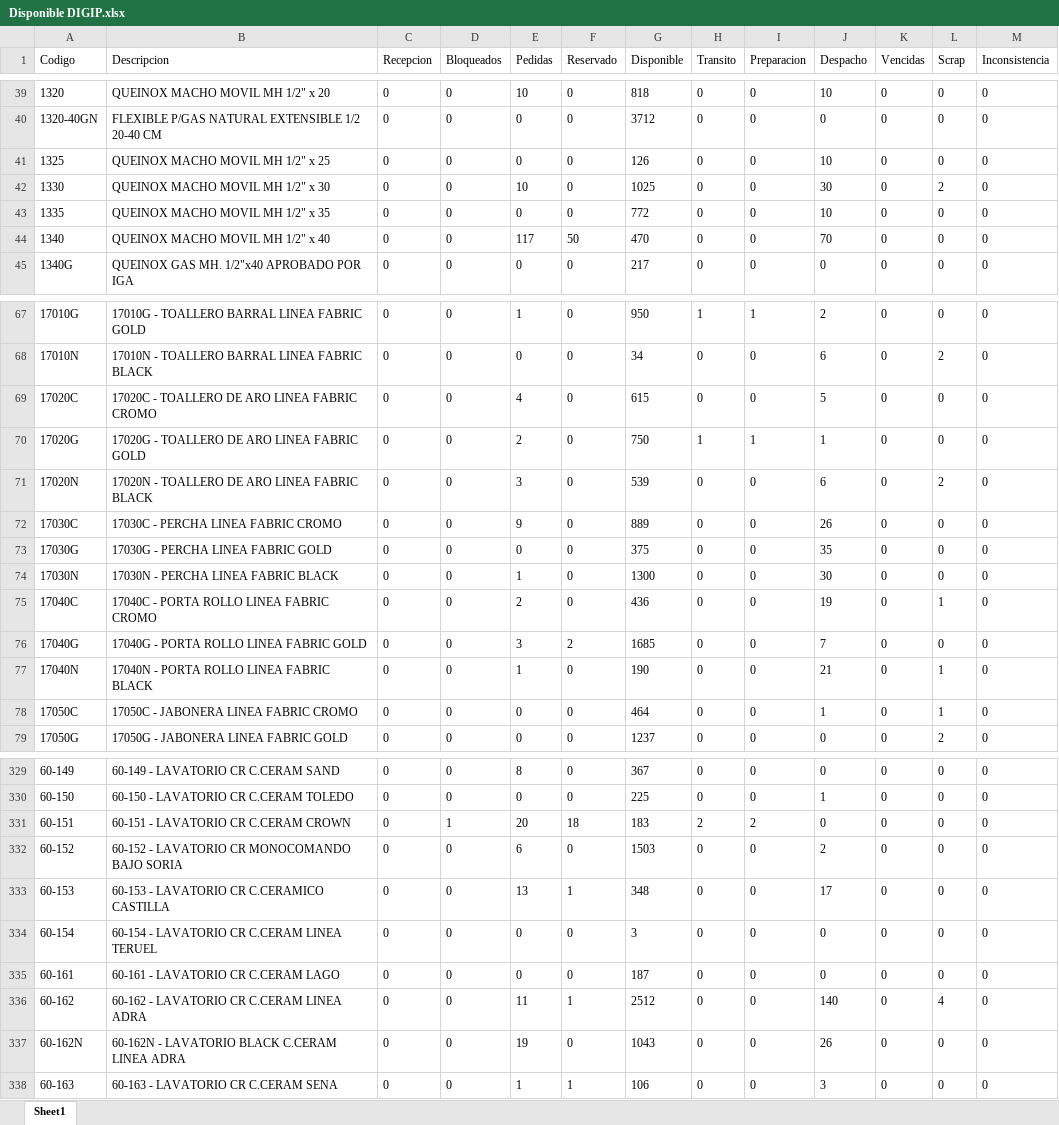
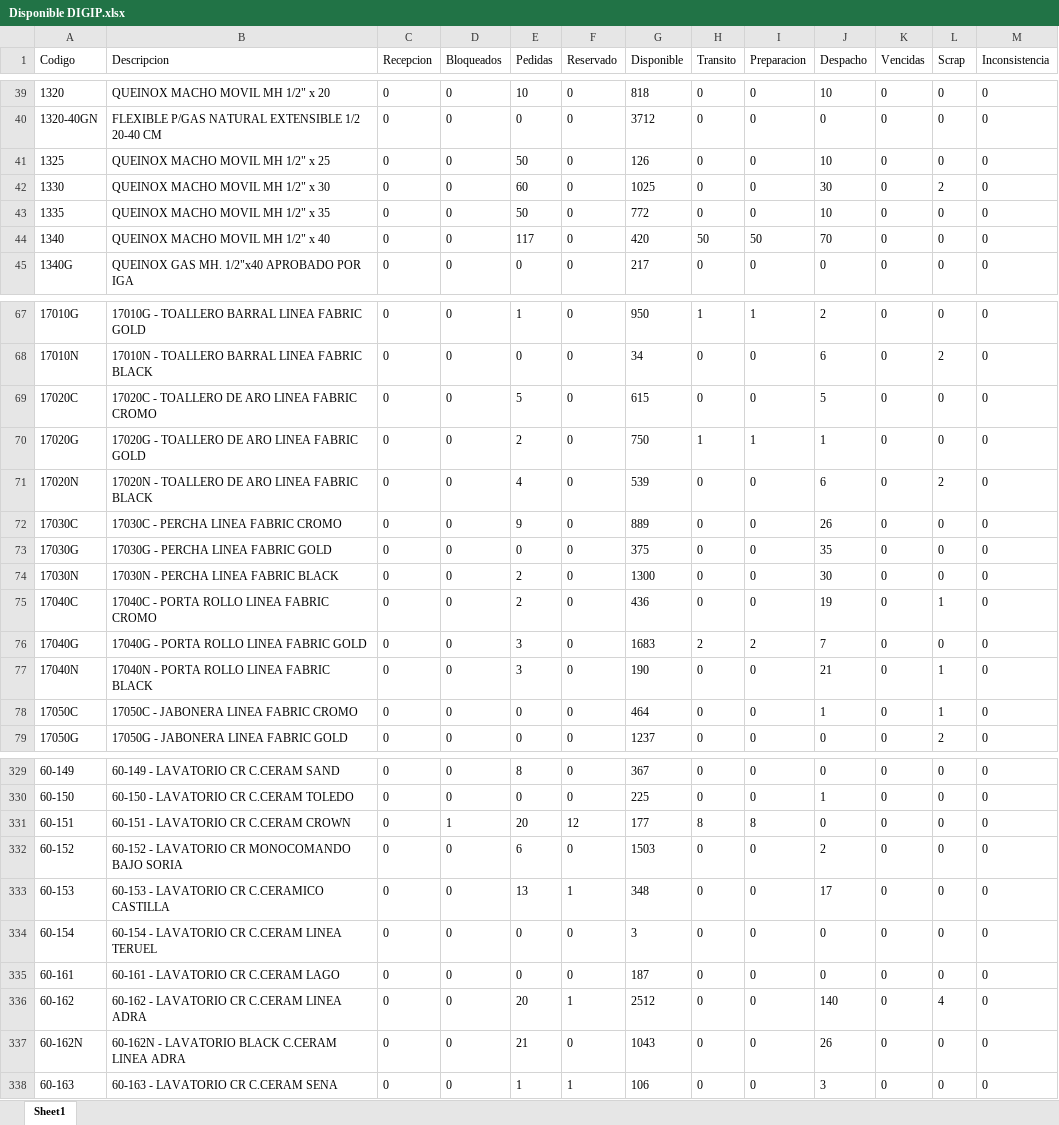
Before and after one commit to IvanGoyena/Logistica-Peirano, an Excel workbook: Data_WMS/Disponible DIGIP.xlsx, sheet Sheet1, drawn as a sheet; only a part is shown, gaps mark what is left out; values as stored, in another font and other column widths than the file's, no borders; the diff covers the shown part only; the diff names each change by its address in the sheet, - before the commit and + after, or states it on an @@ line.

Commit message:
Actualización automática WMS - Disponible DIGIP - 31/08/2026 08:33:29

```diff
--- a/Data_WMS/Disponible DIGIP.xlsx (sheet Sheet1)
+++ b/Data_WMS/Disponible DIGIP.xlsx (sheet Sheet1)
-E41 (Pedidas): 0
+E41 (Pedidas): 50
-E42 (Pedidas): 10
+E42 (Pedidas): 60
-E43 (Pedidas): 0
+E43 (Pedidas): 50
-F44 (Reservado): 50
+F44 (Reservado): 0
-G44 (Disponible): 470
+G44 (Disponible): 420
-H44 (Transito): 0
+H44 (Transito): 50
-I44 (Preparacion): 0
+I44 (Preparacion): 50
-E69 (Pedidas): 4
+E69 (Pedidas): 5
-E71 (Pedidas): 3
+E71 (Pedidas): 4
-E74 (Pedidas): 1
+E74 (Pedidas): 2
-F76 (Reservado): 2
+F76 (Reservado): 0
-G76 (Disponible): 1685
+G76 (Disponible): 1683
-H76 (Transito): 0
+H76 (Transito): 2
-I76 (Preparacion): 0
+I76 (Preparacion): 2
-E77 (Pedidas): 1
+E77 (Pedidas): 3
-F331 (Reservado): 18
+F331 (Reservado): 12
-G331 (Disponible): 183
+G331 (Disponible): 177
-H331 (Transito): 2
+H331 (Transito): 8
-I331 (Preparacion): 2
+I331 (Preparacion): 8
-E336 (Pedidas): 11
+E336 (Pedidas): 20
-E337 (Pedidas): 19
+E337 (Pedidas): 21
```
Also changed, not shown: 84 edited cells elsewhere in this sheet.
